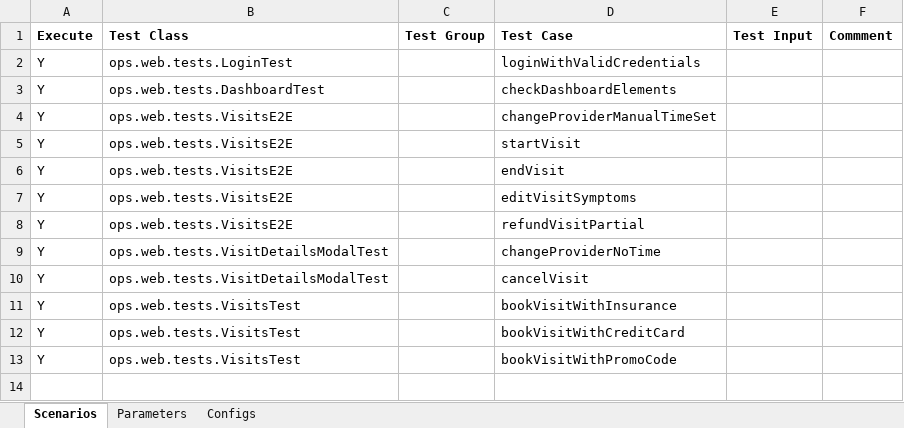
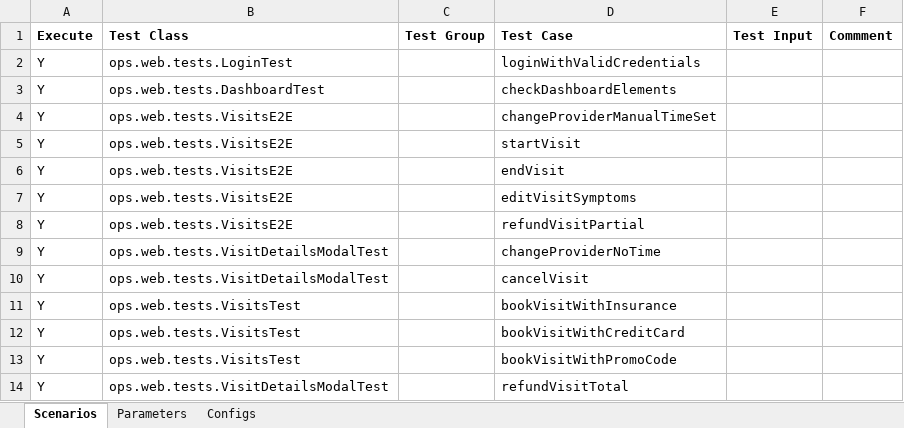
Before and after one commit to martalt89/Automation, an Excel workbook: Automation/runs/Critical_path_OPS.xlsx, sheet Scenarios, drawn as a sheet; values as stored, in another font and other column widths than the file's, no borders; the diff names each change by its address in the sheet, - before the commit and + after, or states it on an @@ line.

Commit message:
critical path ops tc done

```diff
--- a/Automation/runs/Critical_path_OPS.xlsx (sheet Scenarios)
+++ b/Automation/runs/Critical_path_OPS.xlsx (sheet Scenarios)
+row 14: Y | ops.web.tests.VisitDetailsModalTest |  | refundVisitTotal
```
Also changed, not shown: formulas that keep their value, 4 other files.
